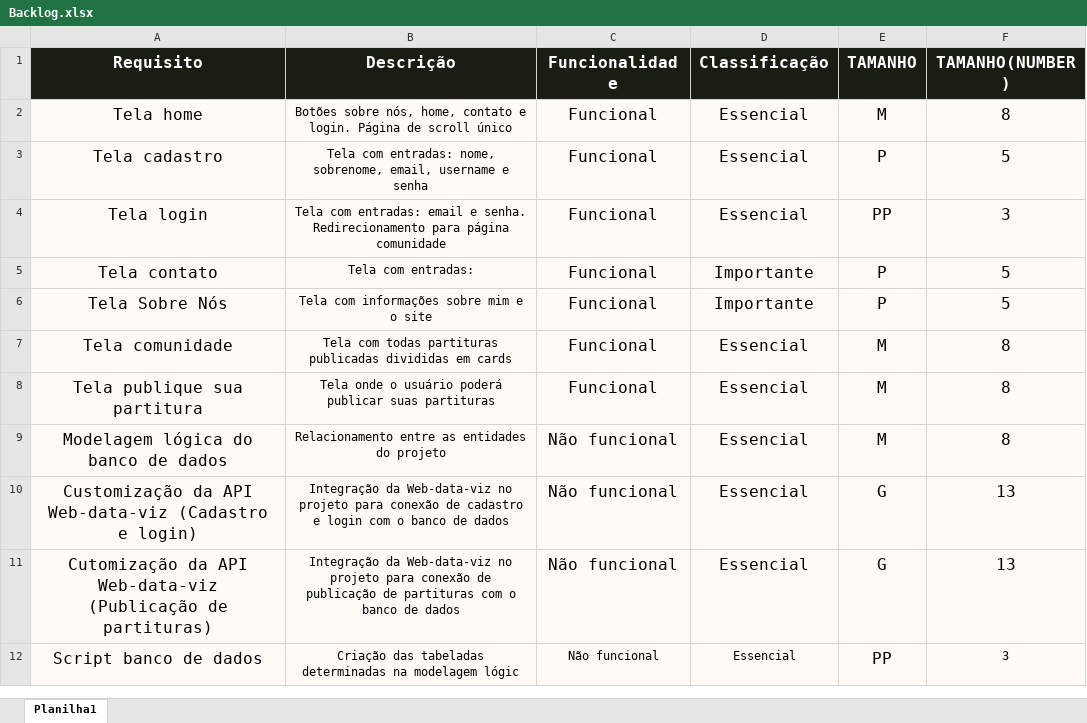
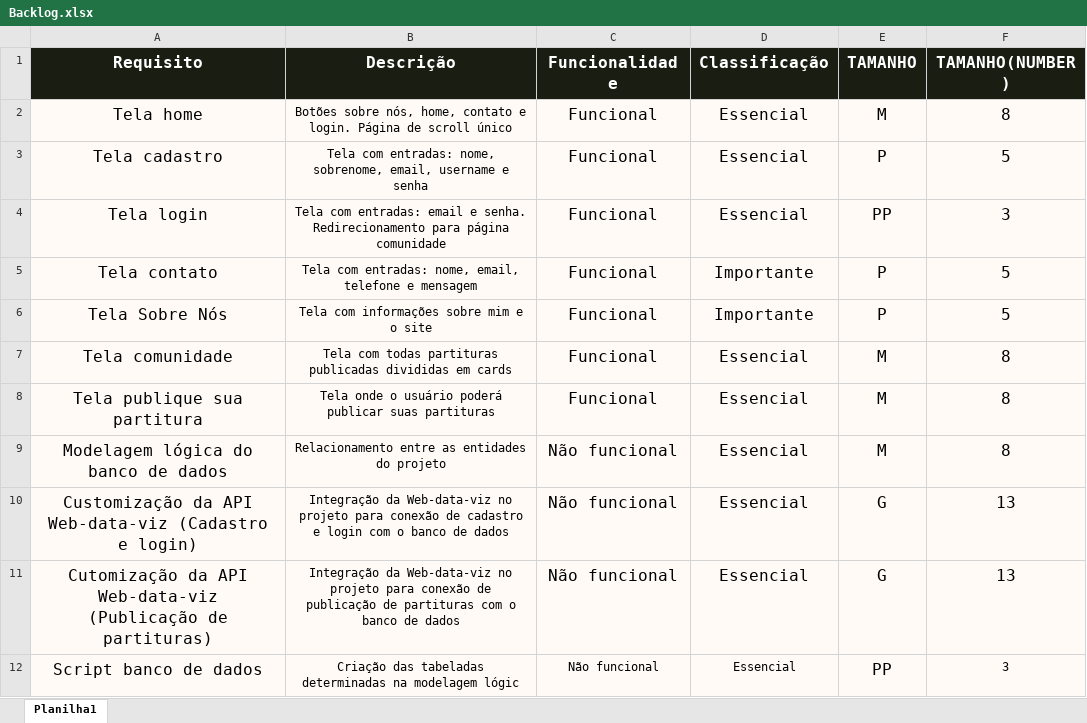
Before and after one commit to EduardoPulcino/ProjetoIndividual, an Excel workbook: Tecnologia da Informação/Backlog.xlsx, sheet Planilha1, drawn as a sheet; values as stored, in another font and other column widths than the file's, no borders; table styles not drawn; the diff names each change by its address in the sheet, - before the commit and + after, or states it on an @@ line.

Commit message:
Alterando product backlog

```diff
--- a/Tecnologia da Informação/Backlog.xlsx (sheet Planilha1)
+++ b/Tecnologia da Informação/Backlog.xlsx (sheet Planilha1)
-B5 (Descrição): Tela com entradas:
+B5 (Descrição): Tela com entradas: nome, email, telefone e mensagem
```
Also changed, not shown: 1 other file.
